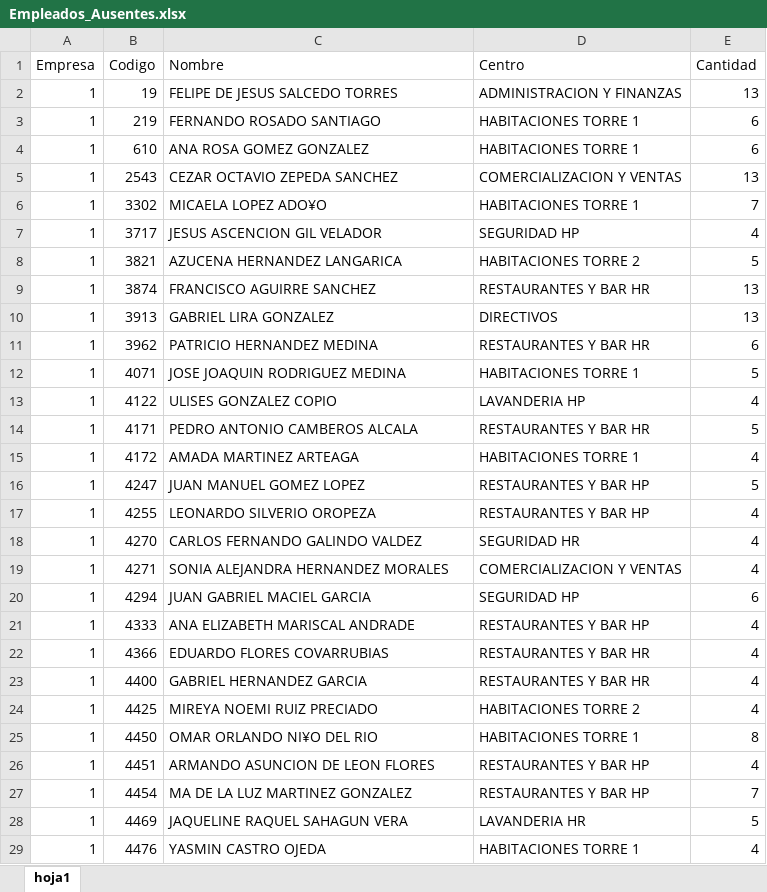
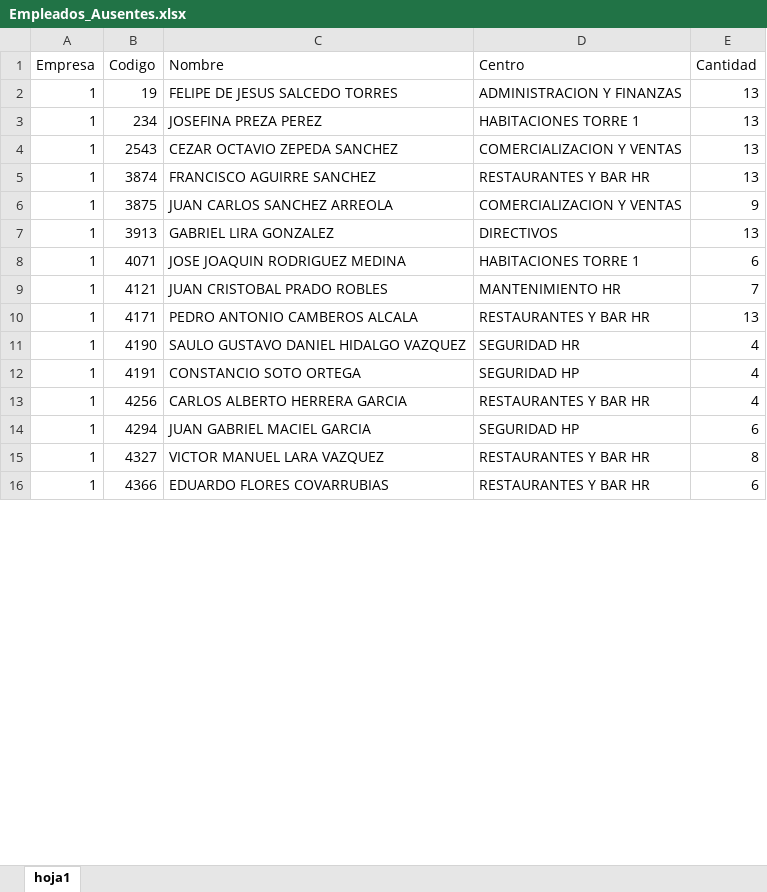
Before and after one commit to adicto969/Rosita, an Excel workbook: prenomina/Temp/Empleados_Ausentes.xlsx, sheet hoja1, drawn as a sheet; only a part is shown; values as stored, in another font and other column widths than the file's, no borders; removed rows and columns are numbered as before the commit, all else as after; the diff covers the shown part only; the diff names each change by its address in the sheet, - before the commit and + after, or states it on an @@ line.

```diff
--- a/prenomina/Temp/Empleados_Ausentes.xlsx (sheet hoja1)
+++ b/prenomina/Temp/Empleados_Ausentes.xlsx (sheet hoja1)
-row 3: 1 | 219 | FERNANDO ROSADO SANTIAGO | HABITACIONES TORRE 1 | 6
-row 4: 1 | 610 | ANA ROSA GOMEZ GONZALEZ | HABITACIONES TORRE 1 | 6
+row 3: 1 | 234 | JOSEFINA PREZA PEREZ | HABITACIONES TORRE 1 | 13
-row 6: 1 | 3302 | MICAELA LOPEZ ADO¥O | HABITACIONES TORRE 1 | 7
-row 7: 1 | 3717 | JESUS ASCENCION GIL VELADOR | SEGURIDAD HP | 4
-row 8: 1 | 3821 | AZUCENA HERNANDEZ LANGARICA | HABITACIONES TORRE 2 | 5
+row 6: 1 | 3875 | JUAN CARLOS SANCHEZ ARREOLA | COMERCIALIZACION Y VENTAS | 9
-row 11: 1 | 3962 | PATRICIO HERNANDEZ MEDINA | RESTAURANTES Y BAR HR | 6
-E8 (Cantidad): 5
+E8 (Cantidad): 6
-row 13: 1 | 4122 | ULISES GONZALEZ COPIO | LAVANDERIA HP | 4
+row 9: 1 | 4121 | JUAN CRISTOBAL PRADO ROBLES | MANTENIMIENTO HR | 7
-E10 (Cantidad): 5
+E10 (Cantidad): 13
-row 15: 1 | 4172 | AMADA MARTINEZ ARTEAGA | HABITACIONES TORRE 1 | 4
-row 16: 1 | 4247 | JUAN MANUEL GOMEZ LOPEZ | RESTAURANTES Y BAR HP | 5
-row 17: 1 | 4255 | LEONARDO SILVERIO OROPEZA | RESTAURANTES Y BAR HP | 4
-B11 (Codigo): 4270
+B11 (Codigo): 4190
-C11 (Nombre): CARLOS FERNANDO GALINDO VALDEZ
+C11 (Nombre): SAULO GUSTAVO DANIEL HIDALGO VAZQUEZ
+row 12: 1 | 4191 | CONSTANCIO SOTO ORTEGA | SEGURIDAD HP | 4
-B13 (Codigo): 4271
+B13 (Codigo): 4256
-C13 (Nombre): SONIA ALEJANDRA HERNANDEZ MORALES
+C13 (Nombre): CARLOS ALBERTO HERRERA GARCIA
-D13 (Centro): COMERCIALIZACION Y VENTAS
+D13 (Centro): RESTAURANTES Y BAR HR
-row 21: 1 | 4333 | ANA ELIZABETH MARISCAL ANDRADE | RESTAURANTES Y BAR HP | 4
+row 15: 1 | 4327 | VICTOR MANUEL LARA VAZQUEZ | RESTAURANTES Y BAR HR | 8
-E16 (Cantidad): 4
+E16 (Cantidad): 6
-row 23: 1 | 4400 | GABRIEL HERNANDEZ GARCIA | RESTAURANTES Y BAR HR | 4
-row 24: 1 | 4425 | MIREYA NOEMI RUIZ PRECIADO | HABITACIONES TORRE 2 | 4
-row 25: 1 | 4450 | OMAR ORLANDO NI¥O DEL RIO | HABITACIONES TORRE 1 | 8
-row 26: 1 | 4451 | ARMANDO ASUNCION DE LEON FLORES | RESTAURANTES Y BAR HP | 4
-row 27: 1 | 4454 | MA DE LA LUZ MARTINEZ GONZALEZ | RESTAURANTES Y BAR HP | 7
-row 28: 1 | 4469 | JAQUELINE RAQUEL SAHAGUN VERA | LAVANDERIA HR | 5
-row 29: 1 | 4476 | YASMIN CASTRO OJEDA | HABITACIONES TORRE 1 | 4
```
Also changed, not shown: 4 removed rows and 3 edited cells elsewhere in this sheet, 32 other files.
